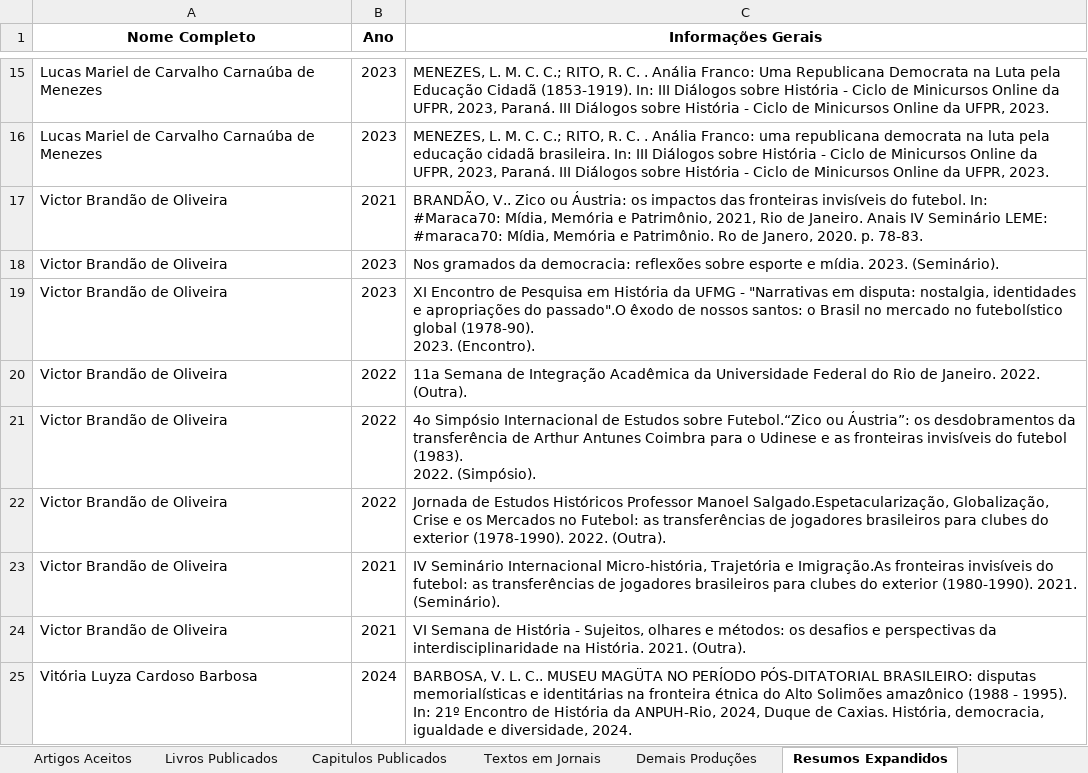
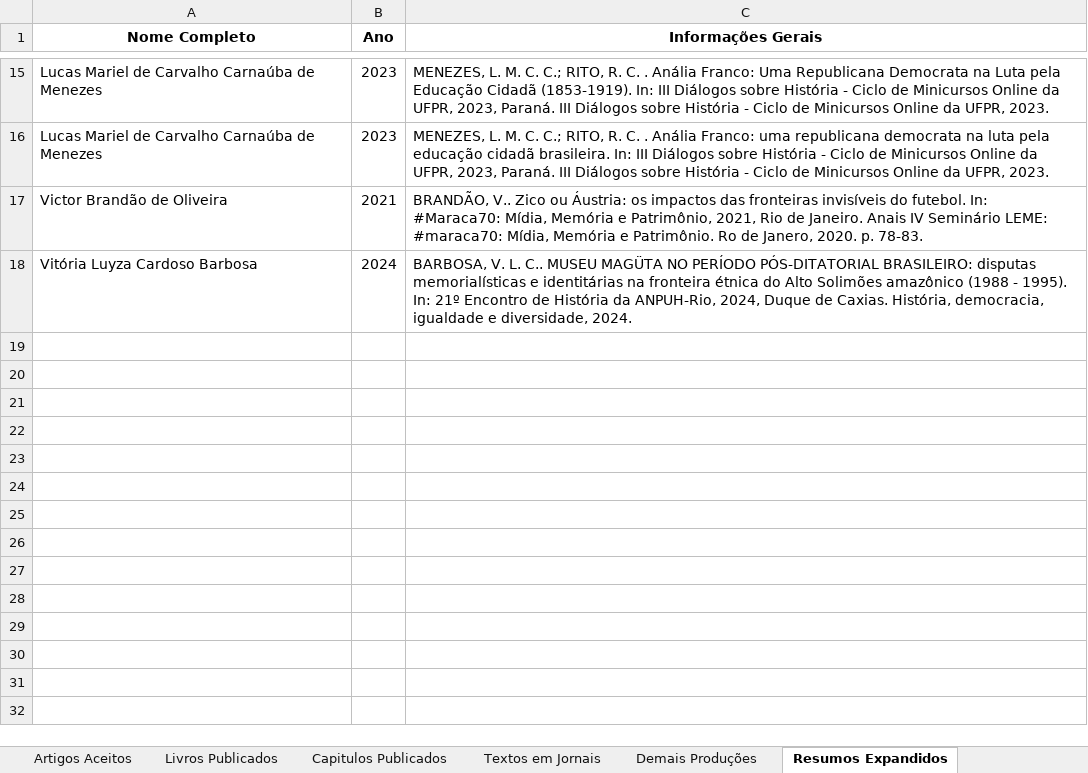
Before and after one commit to GmProjetos/Projeto-Alunos, an Excel workbook: data/Producao_Bibliografica_Mestrandos.xlsx, sheet Resumos Expandidos, drawn as a sheet; only a part is shown, gaps mark what is left out; values as stored, in another font and other column widths than the file's, no borders; ↵ is a line break in a cell; the diff names each change by its address in the sheet, - before the commit and + after, or states it on an @@ line.

```diff
--- a/data/Producao_Bibliografica_Mestrandos.xlsx (sheet Resumos Expandidos)
+++ b/data/Producao_Bibliografica_Mestrandos.xlsx (sheet Resumos Expandidos)
-row 18: Victor Brandão de Oliveira | 2023 | Nos gramados da democracia: reflexões sobre esporte e mídia. 2023. (Seminário).
-row 19: Victor Brandão de Oliveira | 2023 | XI Encontro de Pesquisa em História da UFMG - "Narrativas em disputa: nostalgia, identidades e apropriações do passado".O êxodo de nossos santos: o Brasil no mercado no futebolístico global (1978-90). ↵ 2023. (Encontro).
-row 20: Victor Brandão de Oliveira | 2022 | 11a Semana de Integração Acadêmica da Universidade Federal do Rio de Janeiro. 2022. (Outra).
-row 21: Victor Brandão de Oliveira | 2022 | 4o Simpósio Internacional de Estudos sobre Futebol.“Zico ou Áustria”: os desdobramentos da transferência de Arthur Antunes Coimbra para o Udinese e as fronteiras invisíveis do futebol (1983). ↵ 2022. (Simpósio).
-row 22: Victor Brandão de Oliveira | 2022 | Jornada de Estudos Históricos Professor Manoel Salgado.Espetacularização, Globalização, Crise e os Mercados no Futebol: as transferências de jogadores brasileiros para clubes do exterior (1978-1990). 2022. (Outra).
-row 23: Victor Brandão de Oliveira | 2021 | IV Seminário Internacional Micro-história, Trajetória e Imigração.As fronteiras invisíveis do futebol: as transferências de jogadores brasileiros para clubes do exterior (1980-1990). 2021. (Seminário).
-row 24: Victor Brandão de Oliveira | 2021 | VI Semana de História - Sujeitos, olhares e métodos: os desafios e perspectivas da interdisciplinaridade na História. 2021. (Outra).
```
Also changed, not shown: sheet Artigos Aceitos, sheet Apresentação Trabalho, sheet Resumos Simples, sheet Trabalhos anais de congresso, sheet Demais Produções, data/Bancas_Doutorandos.xlsx, data/Eventos_Doutorandos.xlsx, 14 other files.
